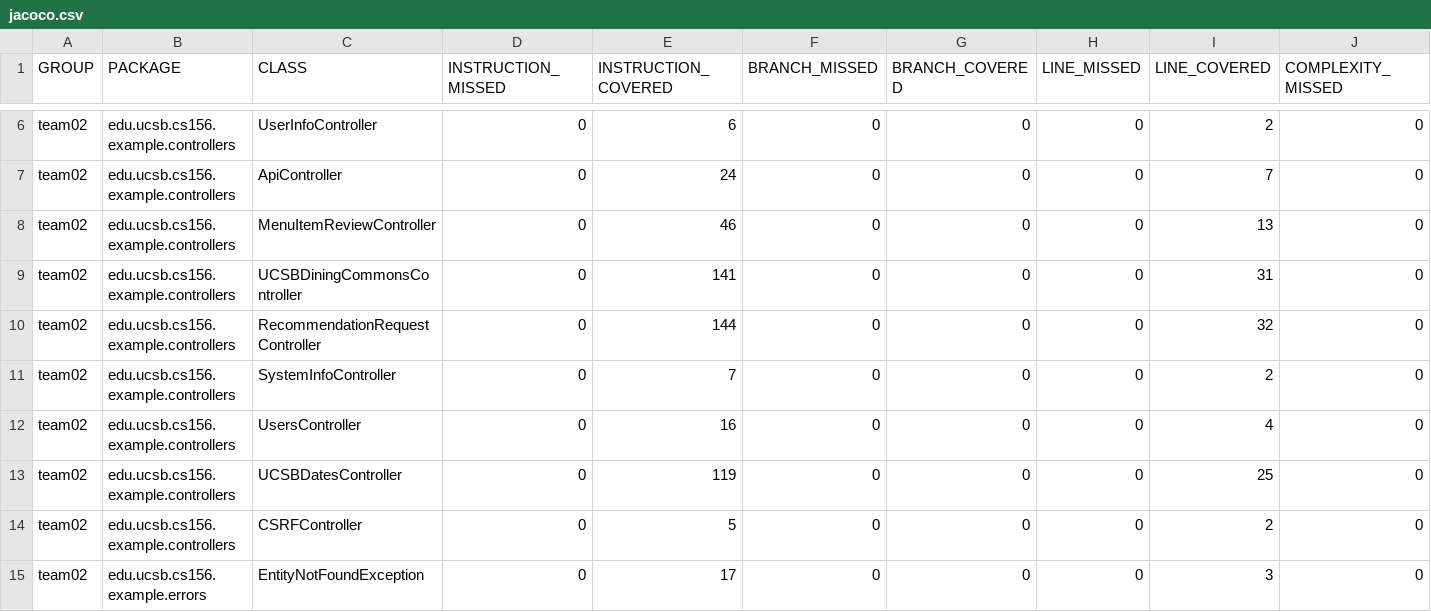
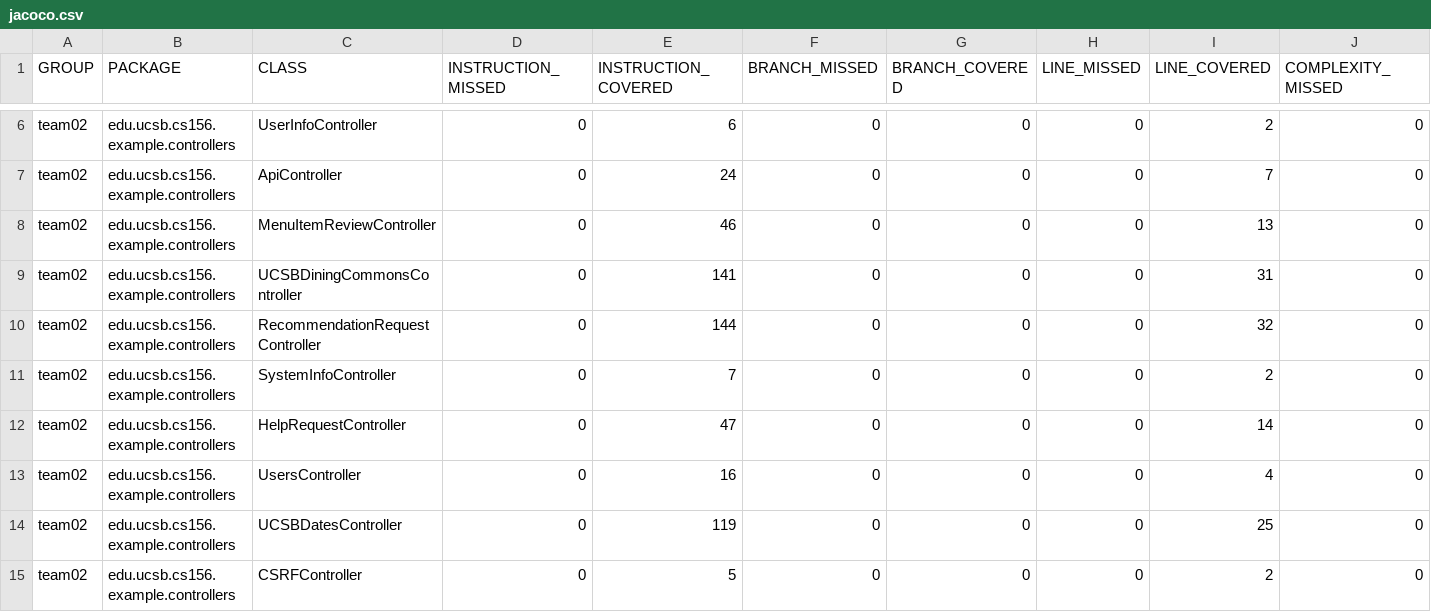
Before and after one commit to ucsb-cs156-s24/team02-s24-4pm-8, a CSV file: jacoco/jacoco.csv, drawn as a sheet; only a part is shown, gaps mark what is left out; the shorter side is filled out with more unchanged rows; rows hold the shown columns only; the diff names each change by its address in the sheet, - before the commit and + after, or states it on an @@ line.

Commit message:
Deploying to gh-pages from @ ucsb-cs156-s24/team02-s24-4pm-8@71155ed323ee962f3e95b39af5ffc3c806e1361e 🚀

```diff
--- a/jacoco/jacoco.csv
+++ b/jacoco/jacoco.csv
+row 12: team02 | edu.ucsb.cs156.example.controllers | HelpRequestController | 0 | 47 | 0 | 0 | 0 | 14 | 0
```
Also changed, not shown: 7 other files.
